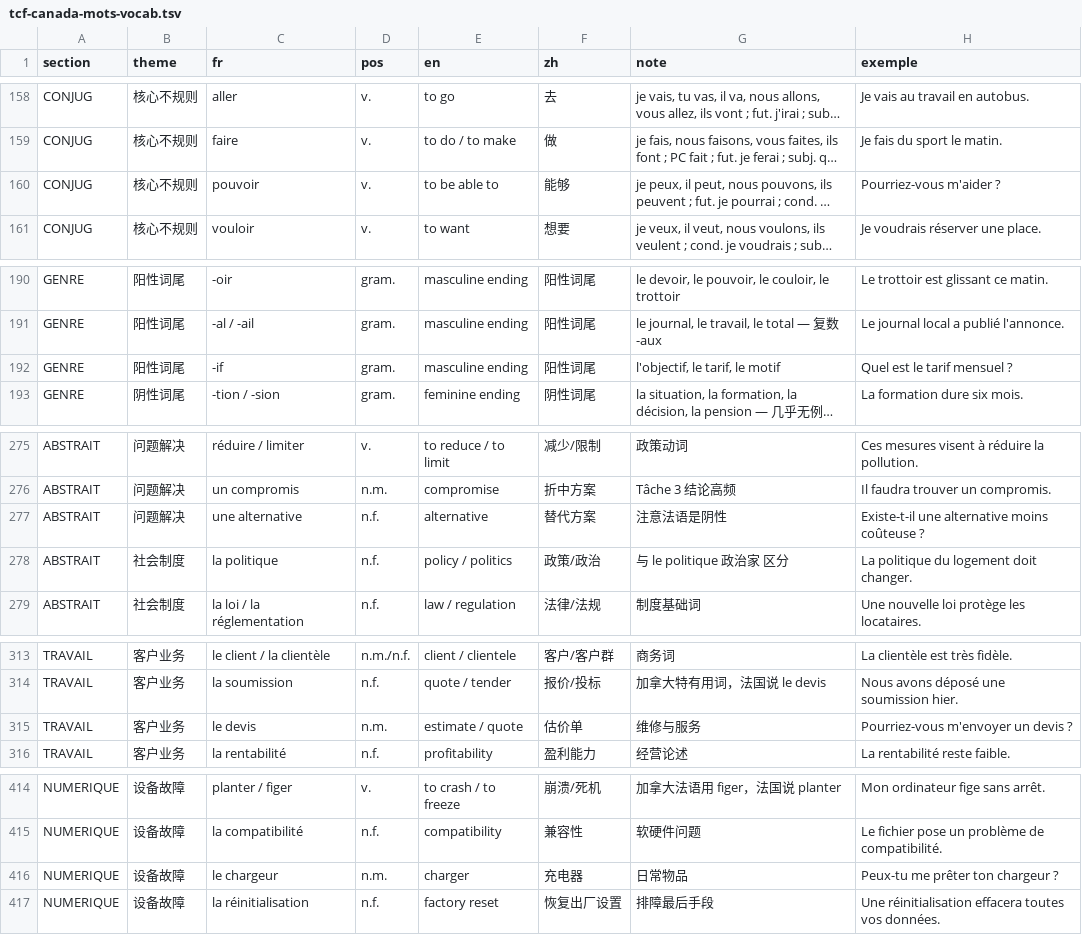
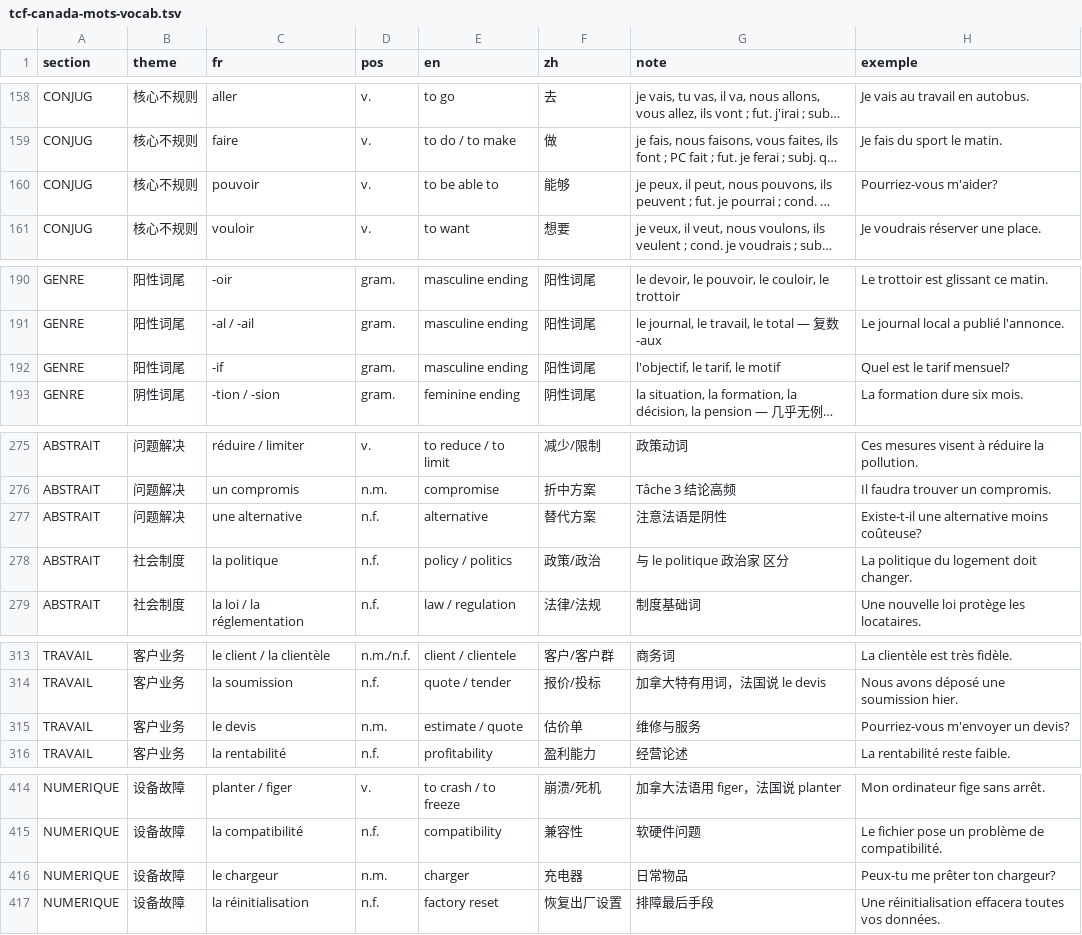
Before and after one commit to jianzhoujz/openvocabulary, a TSV file: vocab/tcf-canada-mots/tcf-canada-mots-vocab.tsv, drawn as a sheet; only a part is shown, gaps mark what is left out; long unchanged cells end in …; the diff covers the shown part only; the diff names each change by its address in the sheet, - before the commit and + after, or states it on an @@ line.

```diff
--- a/vocab/tcf-canada-mots/tcf-canada-mots-vocab.tsv
+++ b/vocab/tcf-canada-mots/tcf-canada-mots-vocab.tsv
-H160 (exemple): Pourriez-vous m'aider ?
+H160 (exemple): Pourriez-vous m'aider?
-H192 (exemple): Quel est le tarif mensuel ?
+H192 (exemple): Quel est le tarif mensuel?
-H277 (exemple): Existe-t-il une alternative moins coûteuse ?
+H277 (exemple): Existe-t-il une alternative moins coûteuse?
-H315 (exemple): Pourriez-vous m'envoyer un devis ?
+H315 (exemple): Pourriez-vous m'envoyer un devis?
-H416 (exemple): Peux-tu me prêter ton chargeur ?
+H416 (exemple): Peux-tu me prêter ton chargeur?
```
Also changed, not shown: 8 edited cells elsewhere in this file, vocab/tcf-canada-phrases/tcf-canada-phrases-vocab.tsv, vocab/tools/ipa-fr-manual.tsv, 22 other files.
